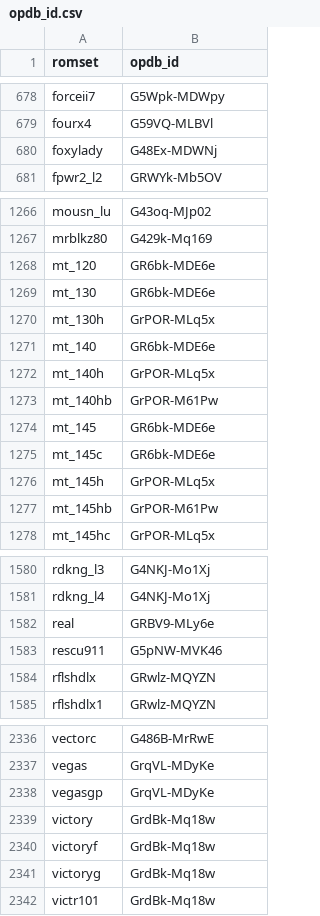
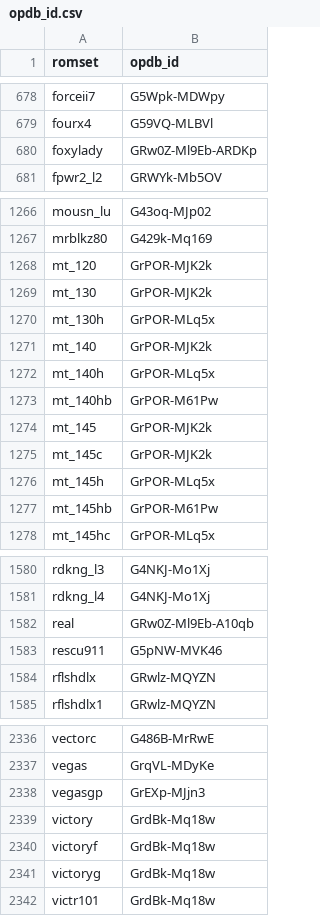
Before and after one commit to vpinball/pinmame-game-defs, a CSV file: machines/opdb_id.csv, drawn as a sheet; only a part is shown, gaps mark what is left out; the diff covers the shown part only.

Commit message:
Update opdb_id.csv
Address multiple issues called out in `reports/opdb-incoherences.md`.

- Use AC/DC Pro's OPDB ID, not the Pro Vault Edition.
- Fix Zaccaria OPDB IDs.
- Update Game Plan cocktail OPDB IDs that are now aliases of Black Velvet.
- Fix OPDB ID for Game Plan's Vegas (listed under Bally's Vegas OPDB ID).
- Fix OPDB ID for Stern's Mustang (listed under Gottlieb's Mustang OPDB ID).

```diff
--- a/machines/opdb_id.csv
+++ b/machines/opdb_id.csv
@@ -679,3 +679,3 @@ forceii7,G5Wpk-MDWpy
 fourx4,G59VQ-MLBVl
-foxylady,G48Ex-MDWNj
+foxylady,GRw0Z-Ml9Eb-ARDKp
 fpwr2_l2,GRWYk-Mb5OV
@@ -1267,10 +1267,10 @@ mousn_lu,G43oq-MJp02
 mrblkz80,G429k-Mq169
-mt_120,GR6bk-MDE6e
-mt_130,GR6bk-MDE6e
+mt_120,GrPOR-MJK2k
+mt_130,GrPOR-MJK2k
 mt_130h,GrPOR-MLq5x
-mt_140,GR6bk-MDE6e
+mt_140,GrPOR-MJK2k
 mt_140h,GrPOR-MLq5x
 mt_140hb,GrPOR-M61Pw
-mt_145,GR6bk-MDE6e
-mt_145c,GR6bk-MDE6e
+mt_145,GrPOR-MJK2k
+mt_145c,GrPOR-MJK2k
 mt_145h,GrPOR-MLq5x
@@ -1581,3 +1581,3 @@ rdkng_l3,G4NKJ-Mo1Xj
 rdkng_l4,G4NKJ-Mo1Xj
-real,GRBV9-MLy6e
+real,GRw0Z-Ml9Eb-A10qb
 rescu911,G5pNW-MVK46
@@ -2337,3 +2337,3 @@ vectorc,G486B-MrRwE
 vegas,GrqVL-MDyKe
-vegasgp,GrqVL-MDyKe
+vegasgp,GrEXp-MJjn3
 victory,GrdBk-Mq18w
```
Also changed, not shown: 33 edited cells elsewhere in this file.
